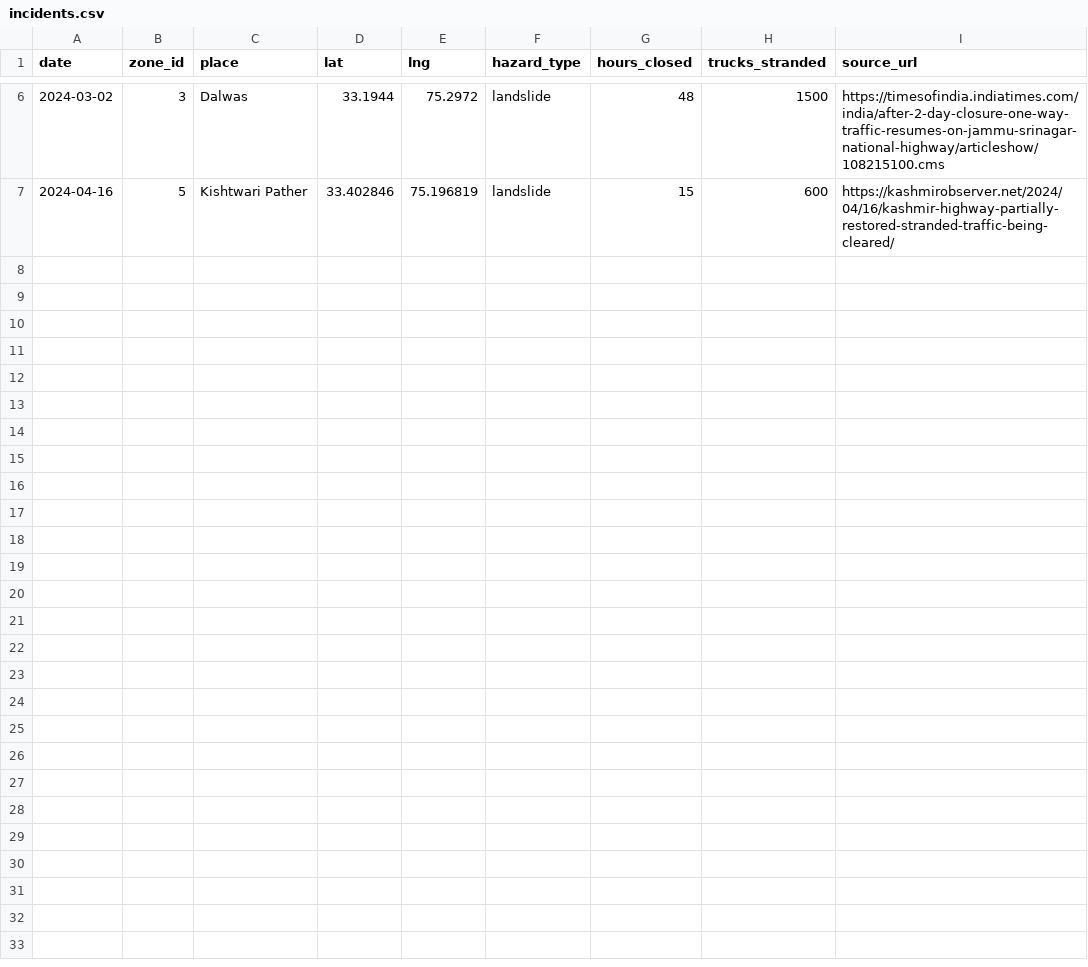
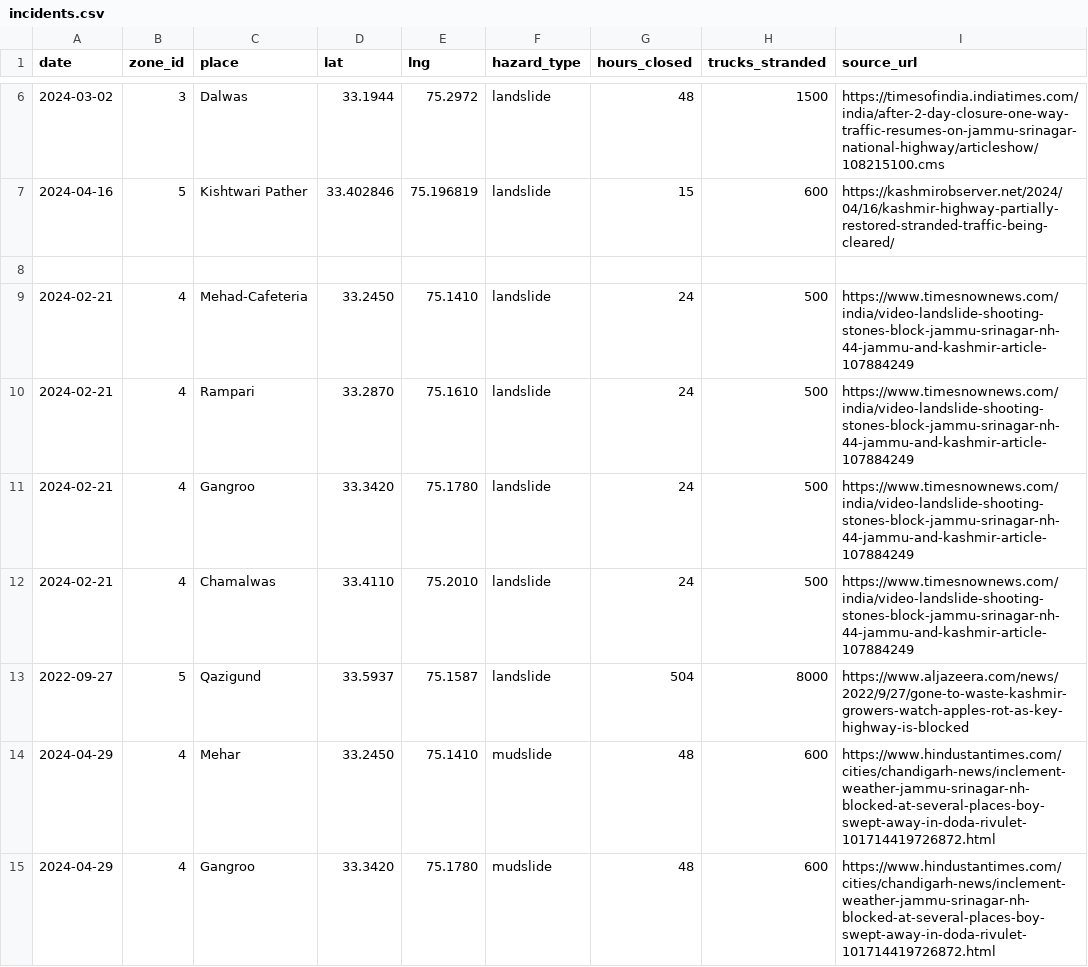
Before and after one commit to aryavsparihar/nh44-routeguard, a CSV file: data/incidents.csv, drawn as a sheet; only a part is shown, gaps mark what is left out; the diff covers the shown part only; the diff names each change by its address in the sheet, - before the commit and + after, or states it on an @@ line.

Commit message:
updated data of csv

```diff
--- a/data/incidents.csv
+++ b/data/incidents.csv
+row 8: (empty)
+row 9: 2024-02-21 | 4 | Mehad-Cafeteria | 33.2450 | 75.1410 | landslide | 24 | 500 | https://www.timesnownews.com/india/video-landslide-shooting-stones-block-jammu-srinagar-nh-44-jammu-and-kashmir-article-107884249
+row 10: 2024-02-21 | 4 | Rampari | 33.2870 | 75.1610 | landslide | 24 | 500 | https://www.timesnownews.com/india/video-landslide-shooting-stones-block-jammu-srinagar-nh-44-jammu-and-kashmir-article-107884249
+row 11: 2024-02-21 | 4 | Gangroo | 33.3420 | 75.1780 | landslide | 24 | 500 | https://www.timesnownews.com/india/video-landslide-shooting-stones-block-jammu-srinagar-nh-44-jammu-and-kashmir-article-107884249
+row 12: 2024-02-21 | 4 | Chamalwas | 33.4110 | 75.2010 | landslide | 24 | 500 | https://www.timesnownews.com/india/video-landslide-shooting-stones-block-jammu-srinagar-nh-44-jammu-and-kashmir-article-107884249
+row 13: 2022-09-27 | 5 | Qazigund | 33.5937 | 75.1587 | landslide | 504 | 8000 | https://www.aljazeera.com/news/2022/9/27/gone-to-waste-kashmir-growers-watch-apples-rot-as-key-highway-is-blocked
+row 14: 2024-04-29 | 4 | Mehar | 33.2450 | 75.1410 | mudslide | 48 | 600 | https://www.hindustantimes.com/cities/chandigarh-news/inclement-weather-jammu-srinagar-nh-blocked-at-several-places-boy-swept-away-in-doda-rivulet-101714419726872.html
+row 15: 2024-04-29 | 4 | Gangroo | 33.3420 | 75.1780 | mudslide | 48 | 600 | https://www.hindustantimes.com/cities/chandigarh-news/inclement-weather-jammu-srinagar-nh-blocked-at-several-places-boy-swept-away-in-doda-rivulet-101714419726872.html
```
Also changed, not shown: 8 added rows elsewhere in this file.
